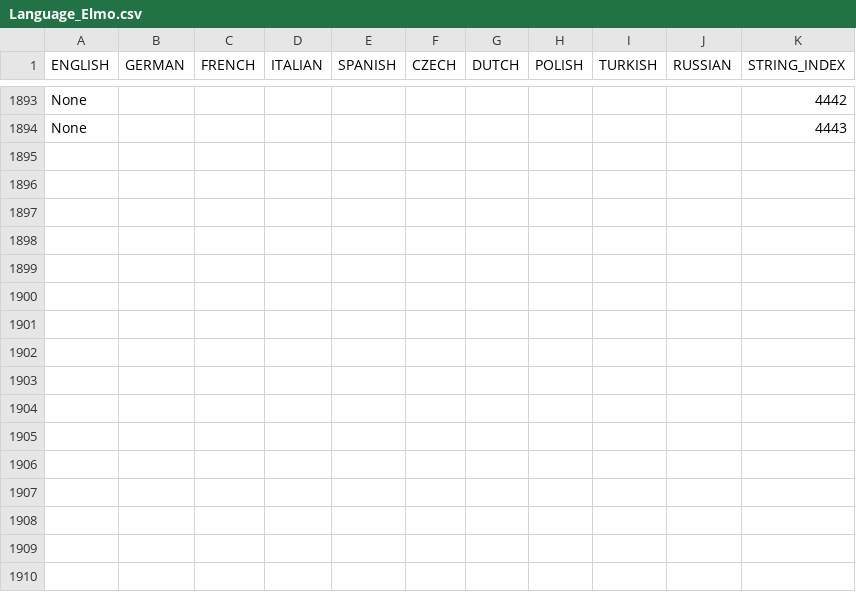
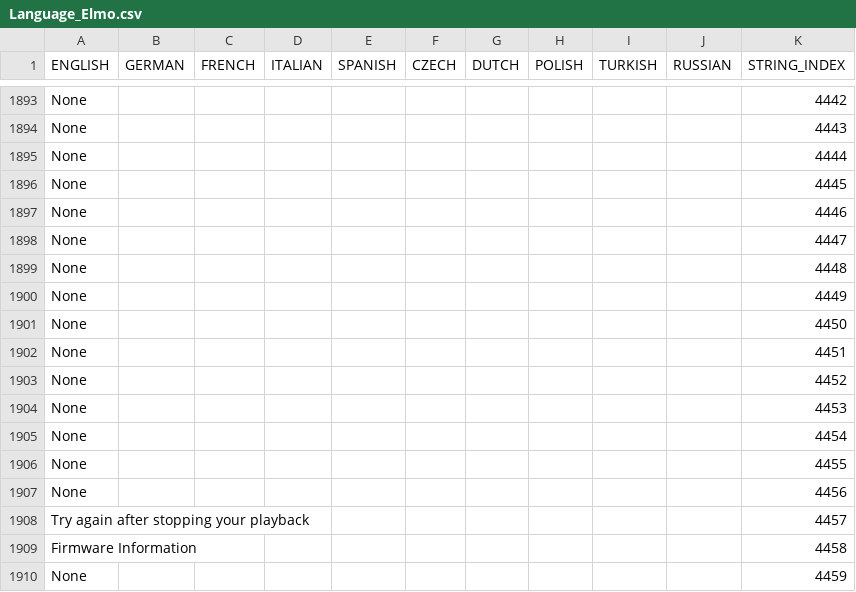
Before and after one commit to prismcube/script.mbox, a CSV file: pvr/gui/windows/Language_Elmo.csv, drawn as a sheet; only a part is shown, gaps mark what is left out.

```diff
--- a/pvr/gui/windows/Language_Elmo.csv
+++ b/pvr/gui/windows/Language_Elmo.csv
@@ -1894 +1894,17 @@
 "None",,,,,,,,,,4443
+"None",,,,,,,,,,4444
+"None",,,,,,,,,,4445
+"None",,,,,,,,,,4446
+"None",,,,,,,,,,4447
+"None",,,,,,,,,,4448
+"None",,,,,,,,,,4449
+"None",,,,,,,,,,4450
+"None",,,,,,,,,,4451
+"None",,,,,,,,,,4452
+"None",,,,,,,,,,4453
+"None",,,,,,,,,,4454
+"None",,,,,,,,,,4455
+"None",,,,,,,,,,4456
+"Try again after stopping your playback",,,,,,,,,,4457
+"Firmware Information",,,,,,,,,,4458
+"None",,,,,,,,,,4459
```
Also changed, not shown: 17 other files.
